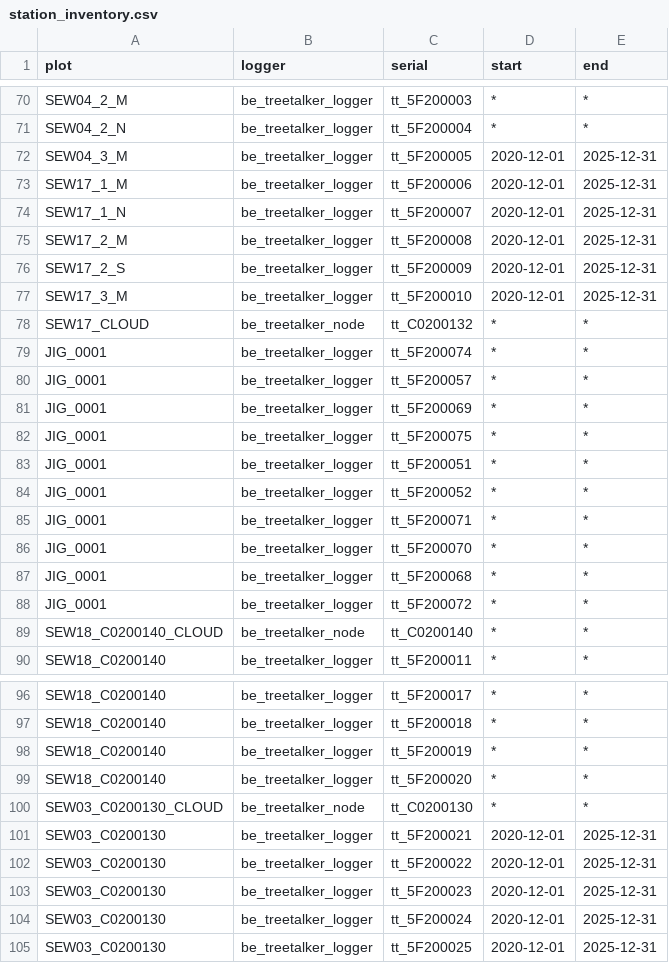
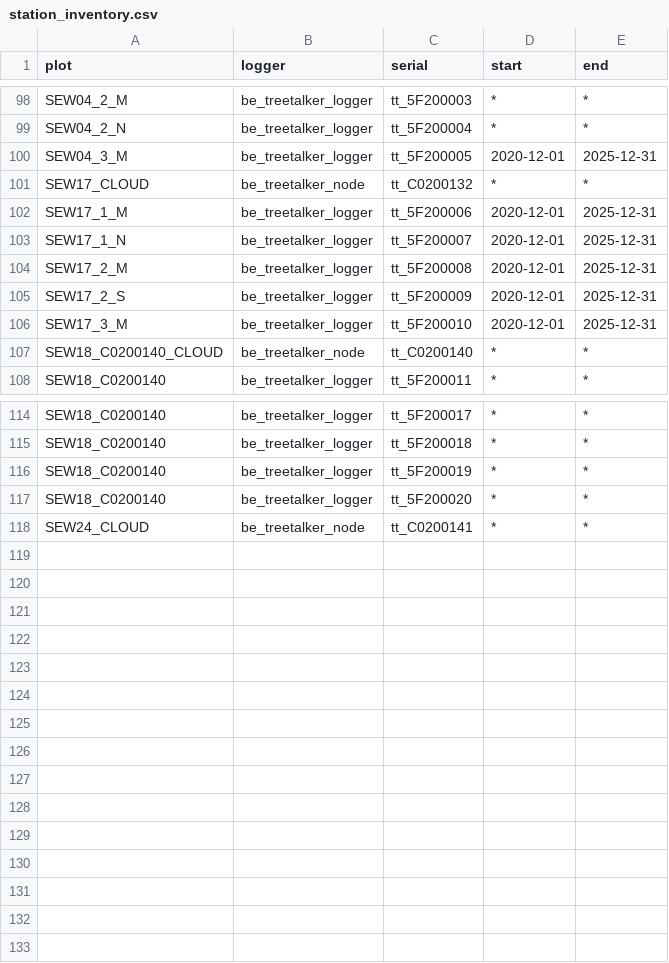
Before and after one commit to environmentalinformatics-marburg/tubedb, a CSV file: config/nature40/station_inventory.csv, drawn as a sheet; only a part is shown, gaps mark what is left out; the diff covers the shown part only.

```diff
--- a/config/nature40/station_inventory.csv
+++ b/config/nature40/station_inventory.csv
@@ -72,2 +100,3 @@ SEW04_2_N,be_treetalker_logger,tt_5F200004,*,*
 SEW04_3_M,be_treetalker_logger,tt_5F200005,2020-12-01,2025-12-31
+SEW17_CLOUD,be_treetalker_node,tt_C0200132,*,*
 SEW17_1_M,be_treetalker_logger,tt_5F200006,2020-12-01,2025-12-31
@@ -77,13 +106,2 @@ SEW17_2_S,be_treetalker_logger,tt_5F200009,2020-12-01,2025-12-31
 SEW17_3_M,be_treetalker_logger,tt_5F200010,2020-12-01,2025-12-31
-SEW17_CLOUD,be_treetalker_node,tt_C0200132,*,*
-JIG_0001,be_treetalker_logger,tt_5F200074,*,*
-JIG_0001,be_treetalker_logger,tt_5F200057,*,*
-JIG_0001,be_treetalker_logger,tt_5F200069,*,*
-JIG_0001,be_treetalker_logger,tt_5F200075,*,*
-JIG_0001,be_treetalker_logger,tt_5F200051,*,*
-JIG_0001,be_treetalker_logger,tt_5F200052,*,*
-JIG_0001,be_treetalker_logger,tt_5F200071,*,*
-JIG_0001,be_treetalker_logger,tt_5F200070,*,*
-JIG_0001,be_treetalker_logger,tt_5F200068,*,*
-JIG_0001,be_treetalker_logger,tt_5F200072,*,*
 SEW18_C0200140_CLOUD,be_treetalker_node,tt_C0200140,*,*
@@ -99,7 +117,2 @@ SEW18_C0200140,be_treetalker_logger,tt_5F200019,*,*
 SEW18_C0200140,be_treetalker_logger,tt_5F200020,*,*
-SEW03_C0200130_CLOUD,be_treetalker_node,tt_C0200130,*,*
-SEW03_C0200130,be_treetalker_logger,tt_5F200021,2020-12-01,2025-12-31
-SEW03_C0200130,be_treetalker_logger,tt_5F200022,2020-12-01,2025-12-31
-SEW03_C0200130,be_treetalker_logger,tt_5F200023,2020-12-01,2025-12-31
-SEW03_C0200130,be_treetalker_logger,tt_5F200024,2020-12-01,2025-12-31
-SEW03_C0200130,be_treetalker_logger,tt_5F200025,2020-12-01,2025-12-31
+SEW24_CLOUD,be_treetalker_node,tt_C0200141,*,*
```
Also changed, not shown: 23 added rows and 2 edited cells elsewhere in this file, config/nature40/plot_inventory.csv, 12 other files.
